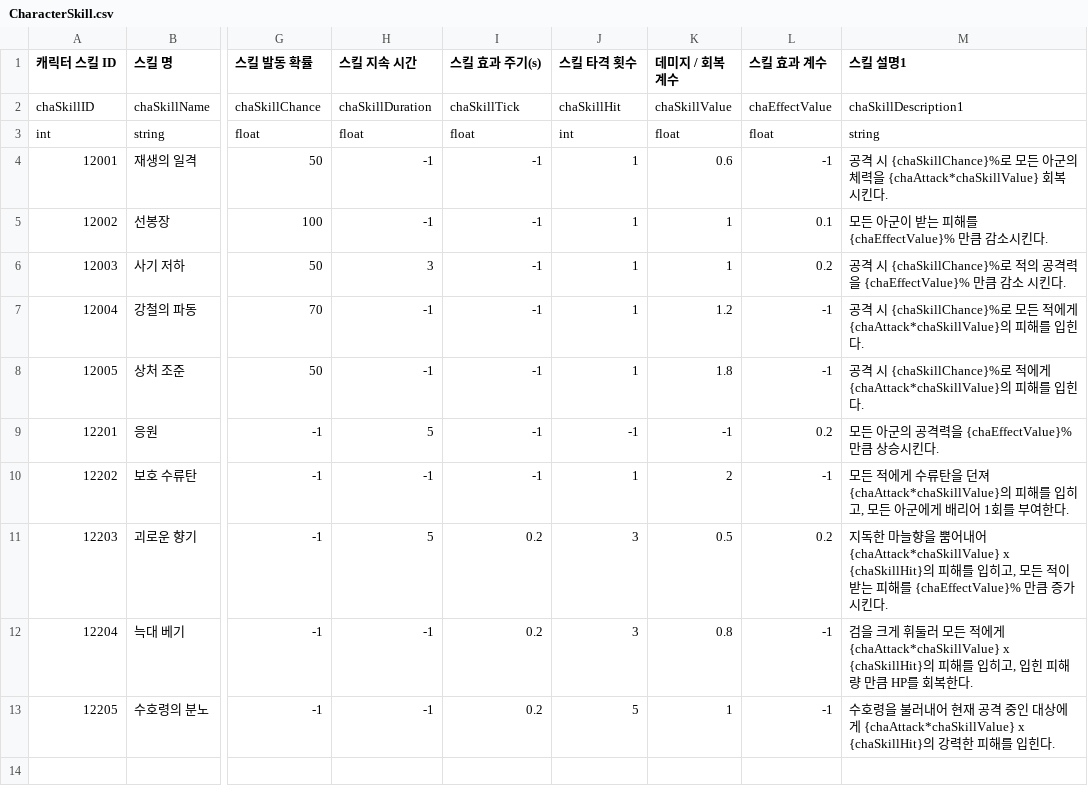
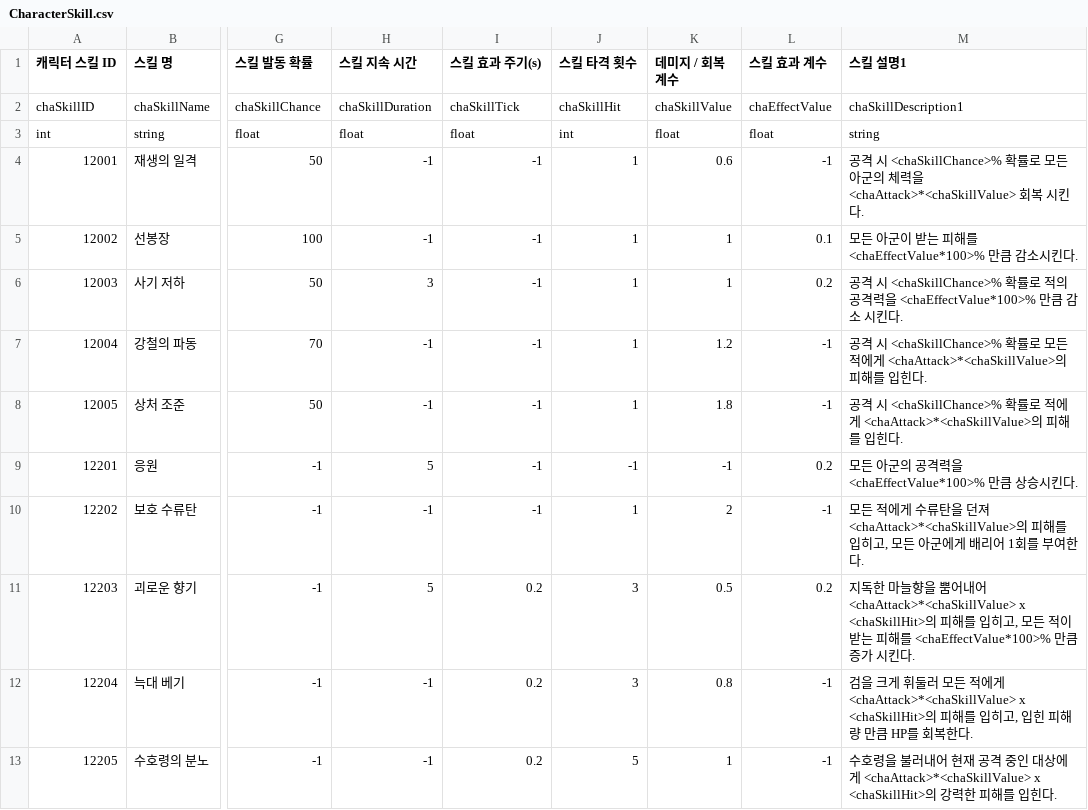
Before and after one commit to KimGiWoon/Project_KC, a CSV file: Assets/Resources/CSVData/Character/CharacterSkill.csv, drawn as a sheet; only a part is shown, gaps mark what is left out; the diff names each change by its address in the sheet, - before the commit and + after, or states it on an @@ line.

Commit message:
[Fix] Character State Bug, Skill info Correction
캐릭터의 스탯 변경 버그 수정 및 스킬의 정보창 표현 방식 수정

```diff
--- a/Assets/Resources/CSVData/Character/CharacterSkill.csv
+++ b/Assets/Resources/CSVData/Character/CharacterSkill.csv
-M4 (스킬 설명1): …시 {chaSkillChance}%로 모든 아군의 체력을 {chaAttack*chaSkillValue} 회복…
+M4 (스킬 설명1): …시 <chaSkillChance>% 확률로 모든 아군의 체력을 <chaAttack>*<chaSkillValue> 회복…
-M5 (스킬 설명1): 모든 아군이 받는 피해를 {chaEffectValue}% 만큼 감소시킨다.
+M5 (스킬 설명1): 모든 아군이 받는 피해를 <chaEffectValue*100>% 만큼 감소시킨다.
-M6 (스킬 설명1): …격 시 {chaSkillChance}%로 적의 공격력을 {chaEffectValue}% 만큼 감…
+M6 (스킬 설명1): …격 시 <chaSkillChance>% 확률로 적의 공격력을 <chaEffectValue*100>% 만큼 감…
-M7 (스킬 설명1): …시 {chaSkillChance}%로 모든 적에게 {chaAttack*chaSkillValue}의…
+M7 (스킬 설명1): …시 <chaSkillChance>% 확률로 모든 적에게 <chaAttack>*<chaSkillValue>의…
-M8 (스킬 설명1): …시 {chaSkillChance}%로 적에게 {chaAttack*chaSkillValue}의…
+M8 (스킬 설명1): …시 <chaSkillChance>% 확률로 적에게 <chaAttack>*<chaSkillValue>의…
-M9 (스킬 설명1): 모든 아군의 공격력을 {chaEffectValue}% 만큼 상승시킨다.
+M9 (스킬 설명1): 모든 아군의 공격력을 <chaEffectValue*100>% 만큼 상승시킨다.
-M10 (스킬 설명1): …던져 {chaAttack*chaSkillValue}의 피해…
+M10 (스킬 설명1): …던져 <chaAttack>*<chaSkillValue>의 피해…
-M11 (스킬 설명1): …어내어 {chaAttack*chaSkillValue} x {chaSkillHit}의 피해를 입히고, 모든 적이 받는 피해를 {chaEffectValue}% 만큼 증…
+M11 (스킬 설명1): …어내어 <chaAttack>*<chaSkillValue> x <chaSkillHit>의 피해를 입히고, 모든 적이 받는 피해를 <chaEffectValue*100>% 만큼 증…
-M12 (스킬 설명1): …적에게 {chaAttack*chaSkillValue} x {chaSkillHit}의 피해…
+M12 (스킬 설명1): …적에게 <chaAttack>*<chaSkillValue> x <chaSkillHit>의 피해…
-M13 (스킬 설명1): …상에게 {chaAttack*chaSkillValue} x {chaSkillHit}의 강력…
+M13 (스킬 설명1): …상에게 <chaAttack>*<chaSkillValue> x <chaSkillHit>의 강력…
```
Also changed, not shown: 28 other files.
